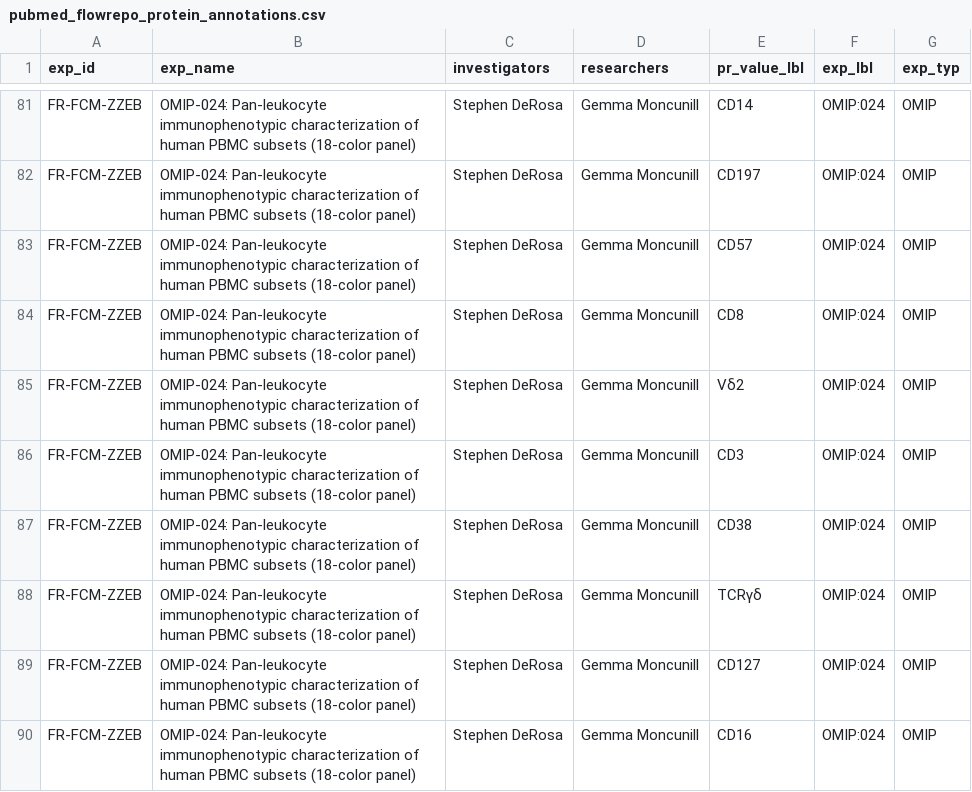
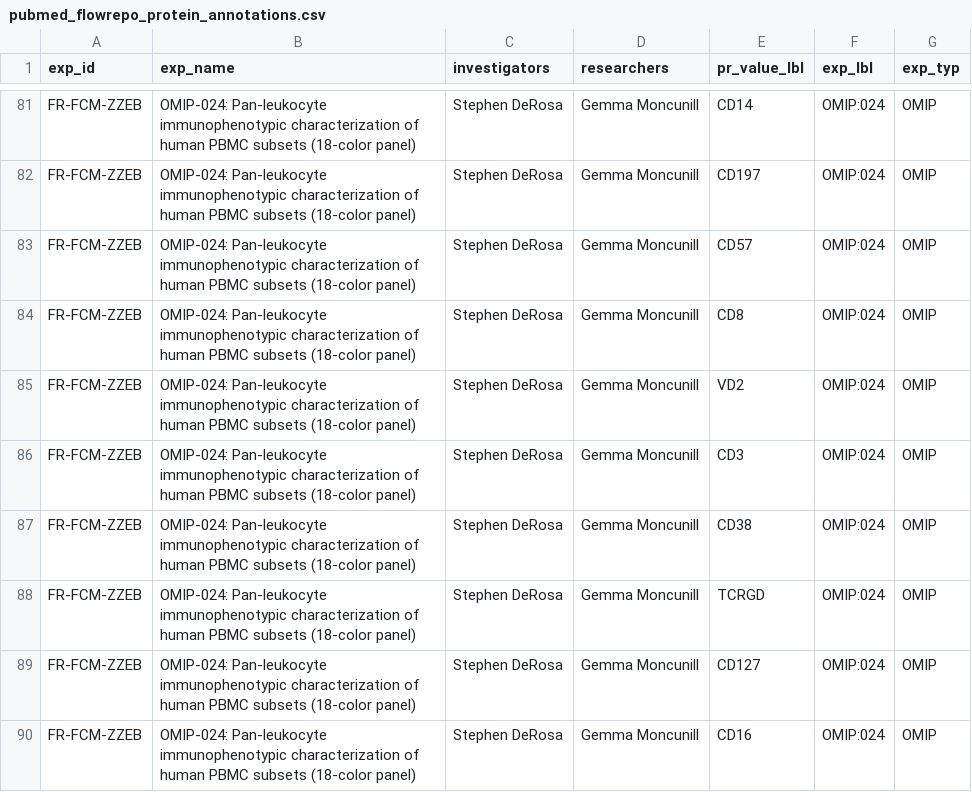
Before and after one commit to hammerlab/t-cell-relation-extraction, a CSV file: pm_subtype_protein_relations/data/pubmed_flowrepo_protein_annotations.csv, drawn as a sheet; only a part is shown, gaps mark what is left out; the diff covers the shown part only.

```diff
--- a/pm_subtype_protein_relations/data/pubmed_flowrepo_protein_annotations.csv
+++ b/pm_subtype_protein_relations/data/pubmed_flowrepo_protein_annotations.csv
@@ -84,6 +84,6 @@ FR-FCM-ZZEB,OMIP-024: Pan-leukocyte immunophenotypic characterization of human P
 FR-FCM-ZZEB,OMIP-024: Pan-leukocyte immunophenotypic characterization of human PBMC subsets  (18-color panel),Stephen DeRosa,Gemma Moncunill,CD8,OMIP:024,OMIP
-FR-FCM-ZZEB,OMIP-024: Pan-leukocyte immunophenotypic characterization of human PBMC subsets  (18-color panel),Stephen DeRosa,Gemma Moncunill,Vδ2,OMIP:024,OMIP
+FR-FCM-ZZEB,OMIP-024: Pan-leukocyte immunophenotypic characterization of human PBMC subsets  (18-color panel),Stephen DeRosa,Gemma Moncunill,VD2,OMIP:024,OMIP
 FR-FCM-ZZEB,OMIP-024: Pan-leukocyte immunophenotypic characterization of human PBMC subsets  (18-color panel),Stephen DeRosa,Gemma Moncunill,CD3,OMIP:024,OMIP
 FR-FCM-ZZEB,OMIP-024: Pan-leukocyte immunophenotypic characterization of human PBMC subsets  (18-color panel),Stephen DeRosa,Gemma Moncunill,CD38,OMIP:024,OMIP
-FR-FCM-ZZEB,OMIP-024: Pan-leukocyte immunophenotypic characterization of human PBMC subsets  (18-color panel),Stephen DeRosa,Gemma Moncunill,TCRγδ,OMIP:024,OMIP
+FR-FCM-ZZEB,OMIP-024: Pan-leukocyte immunophenotypic characterization of human PBMC subsets  (18-color panel),Stephen DeRosa,Gemma Moncunill,TCRGD,OMIP:024,OMIP
 FR-FCM-ZZEB,OMIP-024: Pan-leukocyte immunophenotypic characterization of human PBMC subsets  (18-color panel),Stephen DeRosa,Gemma Moncunill,CD127,OMIP:024,OMIP
```
Also changed, not shown: 30 edited cells elsewhere in this file, 12 other files.
